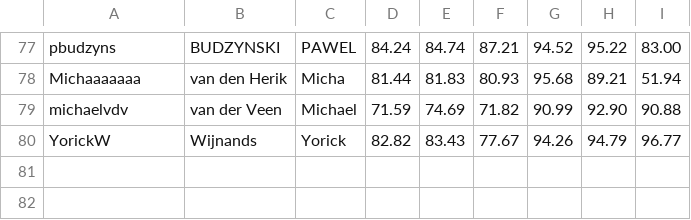
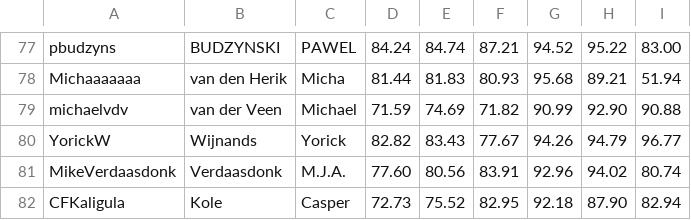
Before and after one commit to ML-course/engineer, a CSV file: grading-3/grades.csv, drawn as a sheet; only a part is shown, gaps mark what is left out; the diff names each change by its address in the sheet, - before the commit and + after, or states it on an @@ line.

```diff
--- a/grading-3/grades.csv
+++ b/grading-3/grades.csv
+row 81: MikeVerdaasdonk | Verdaasdonk | M.J.A. | 77.60 | 80.56 | 83.91 | 92.96 | 94.02 | 80.74
+row 82: CFKaligula | Kole | Casper | 72.73 | 75.52 | 82.95 | 92.18 | 87.90 | 82.94
```
Also changed, not shown: 18 other files.
